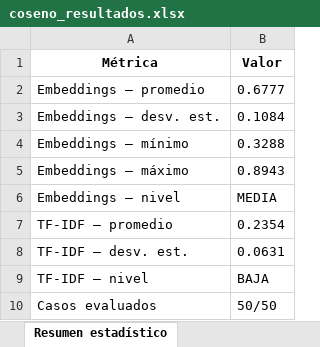
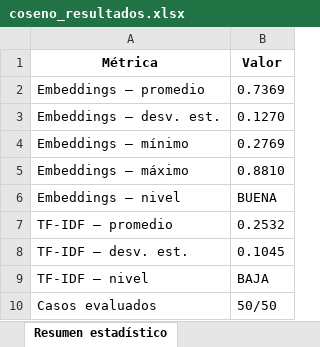
Before and after one commit to jersson14/NutriDiabetes, an Excel workbook: scripts/evaluacion/data/coseno_resultados.xlsx, sheet Resumen estadístico, drawn as a sheet; values as stored, in another font and other column widths than the file's, no borders; the diff names each change by its address in the sheet, - before the commit and + after, or states it on an @@ line.

```diff
--- a/scripts/evaluacion/data/coseno_resultados.xlsx (sheet Resumen estadístico)
+++ b/scripts/evaluacion/data/coseno_resultados.xlsx (sheet Resumen estadístico)
-B2 (Valor): 0.6777
+B2 (Valor): 0.7369
-B3 (Valor): 0.1084
+B3 (Valor): 0.1270
-B4 (Valor): 0.3288
+B4 (Valor): 0.2769
-B5 (Valor): 0.8943
+B5 (Valor): 0.8810
-B6 (Valor): MEDIA
+B6 (Valor): BUENA
-B7 (Valor): 0.2354
+B7 (Valor): 0.2532
-B8 (Valor): 0.0631
+B8 (Valor): 0.1045
```
Also changed, not shown: sheet Resultados Coseno, scripts/evaluacion/data/data.xlsx, scripts/evaluacion/data/mape_resultados.xlsx, 34 other files.
